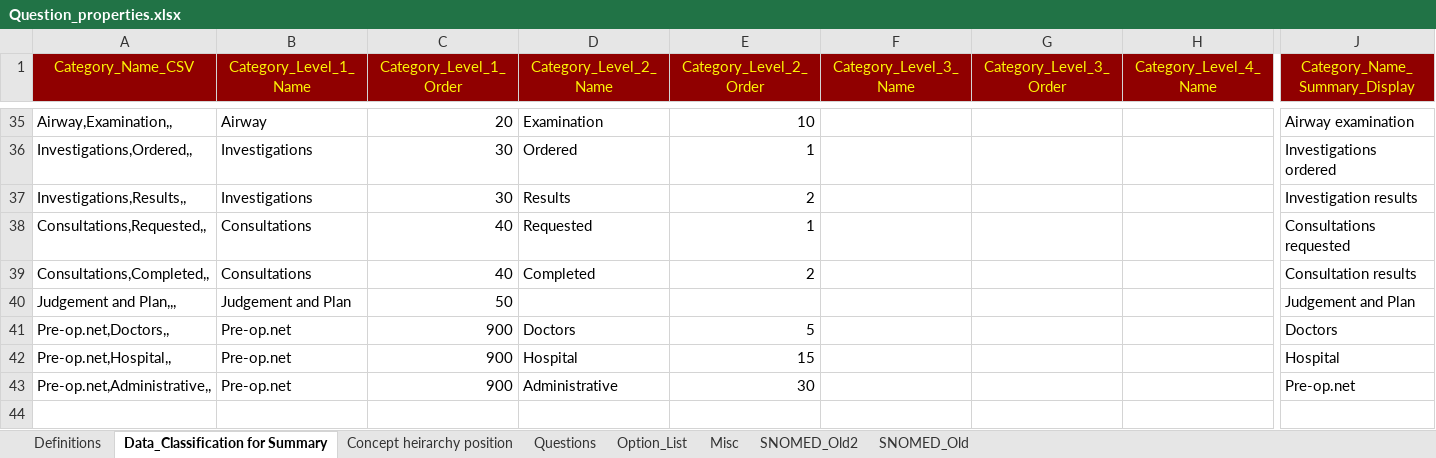
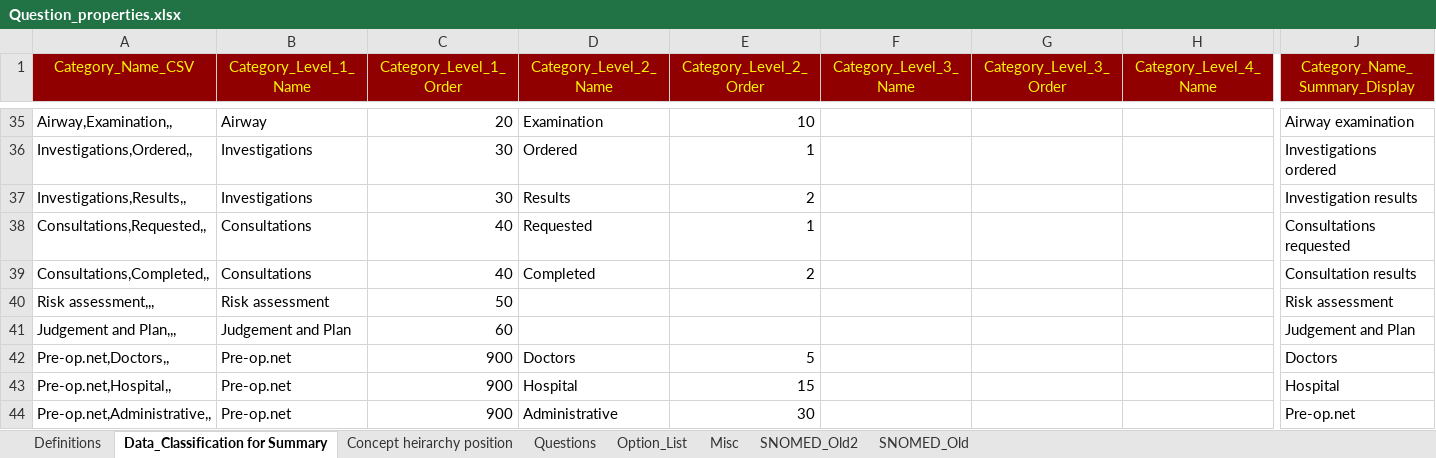
Before and after one commit to dbelavy/periop_open, an Excel workbook: spreadsheet/Question_properties.xlsx, sheet Data_Classification for Summary, drawn as a sheet; only a part is shown, gaps mark what is left out; values as stored, in another font and other column widths than the file's, no borders; addresses are those after the commit; rows hold the shown columns only; the diff names each change by its address in the sheet, - before the commit and + after, or states it on an @@ line.

```diff
--- a/spreadsheet/Question_properties.xlsx (sheet Data_Classification for Summary)
+++ b/spreadsheet/Question_properties.xlsx (sheet Data_Classification for Summary)
+row 40: Risk assessment,,, | Risk assessment | 50 |  |  |  |  |  | Risk assessment
-C41 (Category_Level_1_Order): 50
+C41 (Category_Level_1_Order): 60
```
Also changed, not shown: sheet Concept heirarchy position, sheet Questions, sheet Misc, formulas that keep their value, 1 other file.
